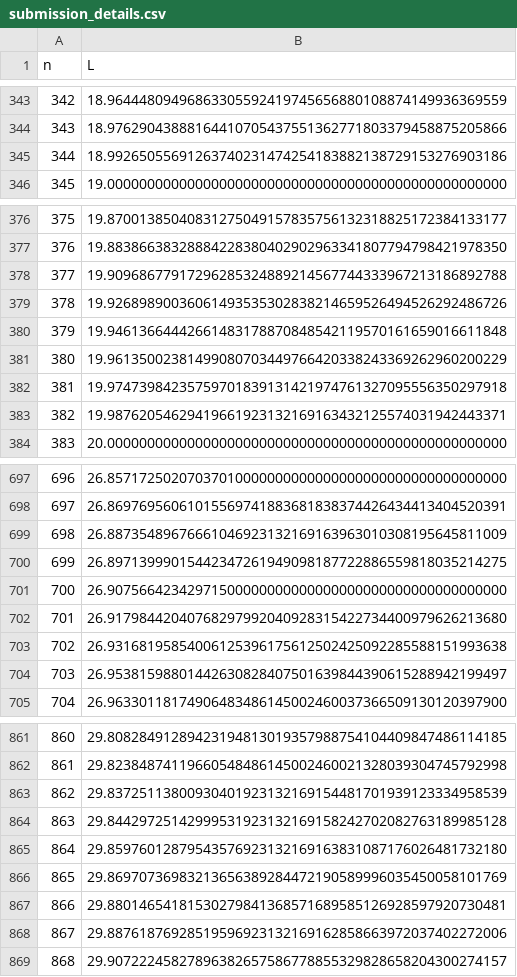
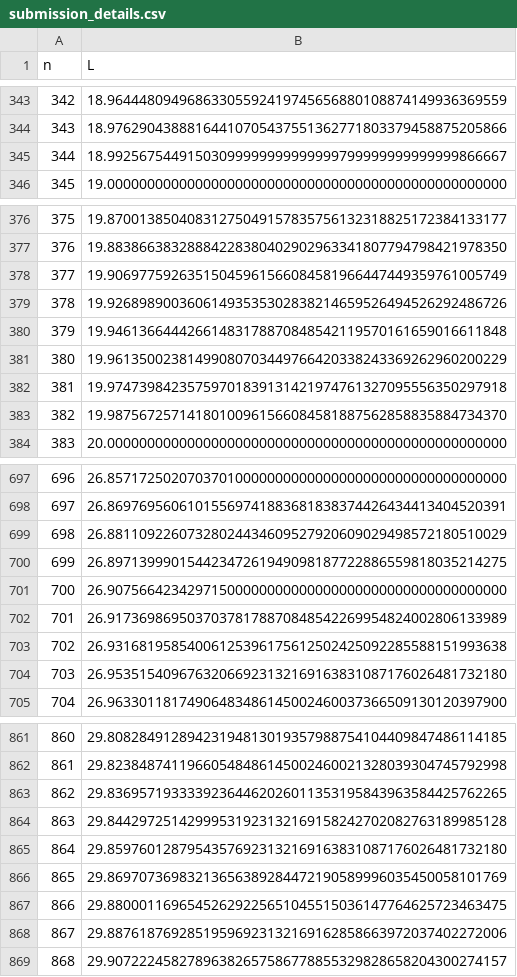
Before and after one commit to bestbryant/claude_code_squaresinsquares, a CSV file: submission_details.csv, drawn as a sheet; only a part is shown, gaps mark what is left out; the diff covers the shown part only.

```diff
--- a/submission_details.csv
+++ b/submission_details.csv
@@ -344,3 +344,3 @@ n,L
 343,18.97629043888164410705437551362771803379458875205866
-344,18.99265055691263740231474254183882138729153276903186
+344,18.99256754491503099999999999999799999999999999866667
 345,19.00000000000000000000000000000000000000000000000000
@@ -377,3 +377,3 @@ n,L
 376,19.88386638328884228380402902963341807794798421978350
-377,19.90968677917296285324889214567744333967213186892788
+377,19.90697759263515045961566084581966447449359761005749
 378,19.92689890036061493535302838214659526494526292486726
@@ -382,3 +382,3 @@ n,L
 381,19.97473984235759701839131421974761327095556350297918
-382,19.98762054629419661923132169163432125574031942443371
+382,19.98756725714180100961566084581887562858835884734370
 383,20.00000000000000000000000000000000000000000000000000
@@ -698,8 +698,8 @@ n,L
 697,26.86976956061015569741883681838374426434413404520391
-698,26.88735489676661046923132169163963010308195645811009
+698,26.88110922607328024434609527920609029498572180510029
 699,26.89713999015442347261949098187722886559818035214275
 700,26.90756642342971500000000000000000000000000000000000
-701,26.91798442040768297992040928315422734400979626213680
+701,26.91736986950370378178870848542269954824002806133989
 702,26.93168195854006125396175612502425092285588151993638
-703,26.95381598801442630828407501639844390615288942199497
+703,26.95351540967632066923132169163831087176026481732180
 704,26.96330118174906483486145002460037366509130120397900
@@ -862,3 +862,3 @@ n,L
 861,29.82384874119660548486145002460021328039304745792998
-862,29.83725113800930401923132169154481701939123334958539
+862,29.83695719333392364462026011353195843963584425762265
 863,29.84429725142999531923132169158242702082763189985128
@@ -866,3 +866,3 @@ n,L
 865,29.86970736983213656389284472190589996035450058101769
-866,29.88014654181530279841368571689585126928597920730481
+866,29.88000116965452629225651045515036147764625723463475
 867,29.88761876928519596923132169162858663972037402272006
```
Also changed, not shown: 8 edited cells elsewhere in this file, 17 other files.
